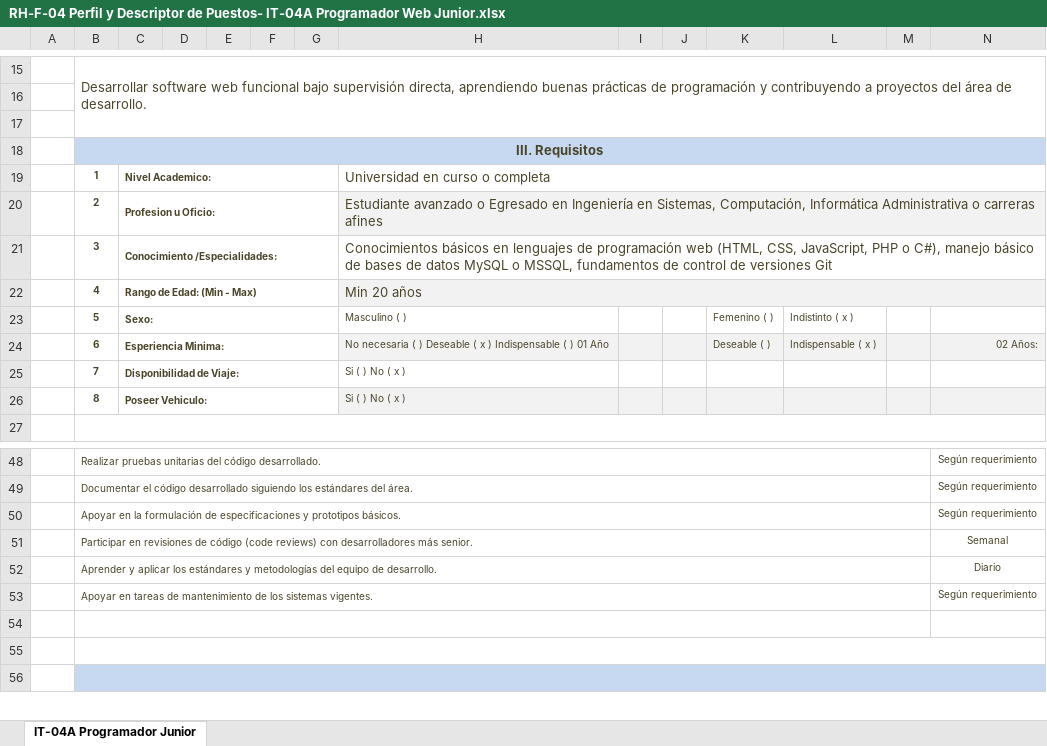
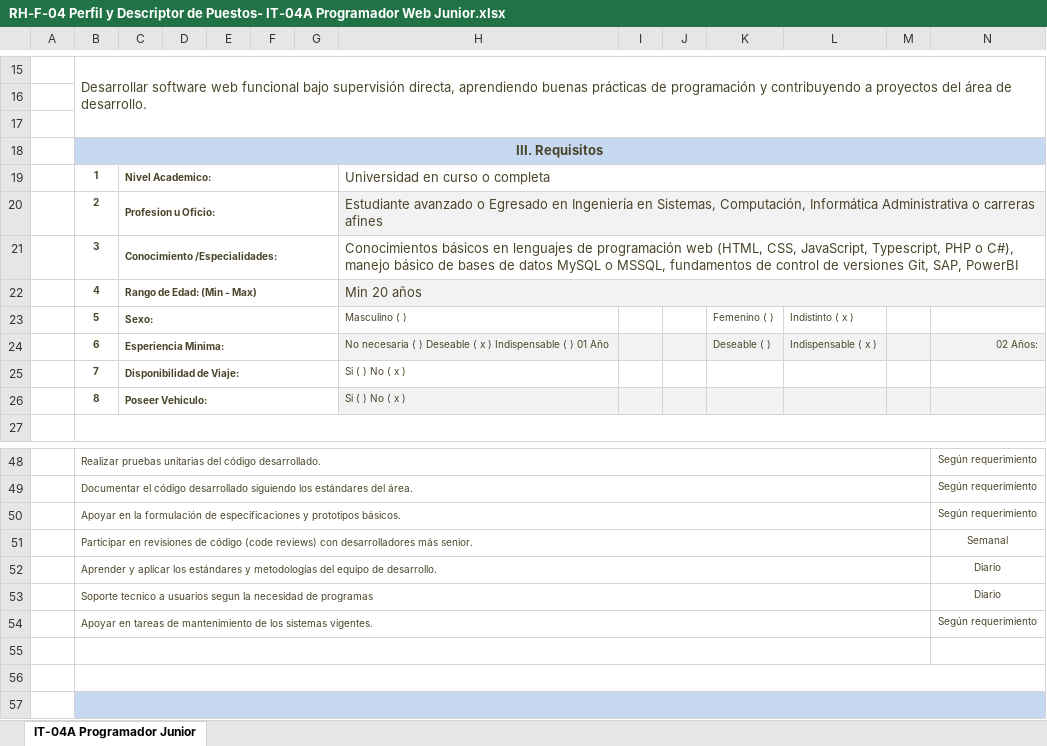
Before and after one commit to mandrade86/rcj-it-manager, an Excel workbook: PlanIT2026/developers/RH-F-04 Perfil y Descriptor de Puestos- IT-04A Programador Web Junior.xlsx, sheet IT-04A Programador Junior, drawn as a sheet; only a part is shown, gaps mark what is left out; values as stored, in another font and other column widths than the file's, no borders; the diff names each change by its address in the sheet, - before the commit and + after, or states it on an @@ line.

```diff
--- a/PlanIT2026/developers/RH-F-04 Perfil y Descriptor de Puestos- IT-04A Programador Web Junior.xlsx (sheet IT-04A Programador Junior)
+++ b/PlanIT2026/developers/RH-F-04 Perfil y Descriptor de Puestos- IT-04A Programador Web Junior.xlsx (sheet IT-04A Programador Junior)
-H21: …CSS, JavaScript, PHP o C#), manejo básico de bases de datos MySQL o MSSQL, fundamentos de control de versiones Git
+H21: …CSS, JavaScript, Typescript, PHP o C#), manejo básico de bases de datos MySQL o MSSQL, fundamentos de control de versiones Git, SAP, PowerBI
+row 53:  | Soporte tecnico a usuarios segun la necesidad de programas |  |  |  |  |  |  |  |  |  |  |  | Diario
```
Also changed, not shown: PlanIT2026/developers/RH-F-04 Perfil y Descriptor de Puestos- IT-04B Programador Web Mid-Senior.xlsx, 13 other files.
